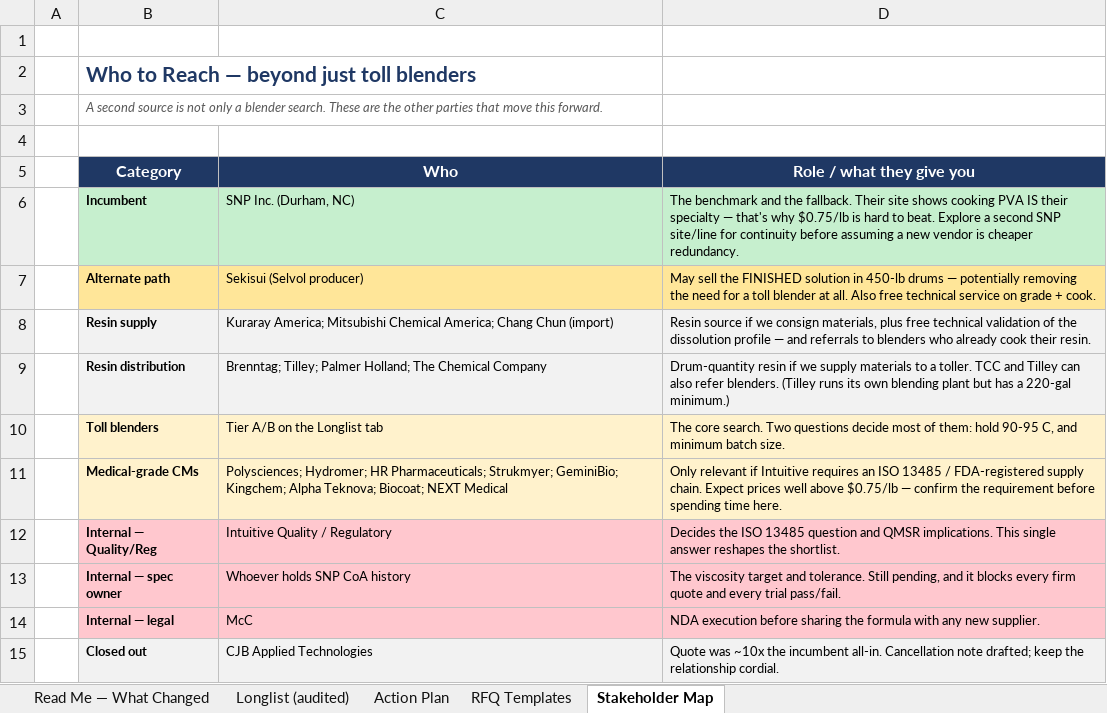
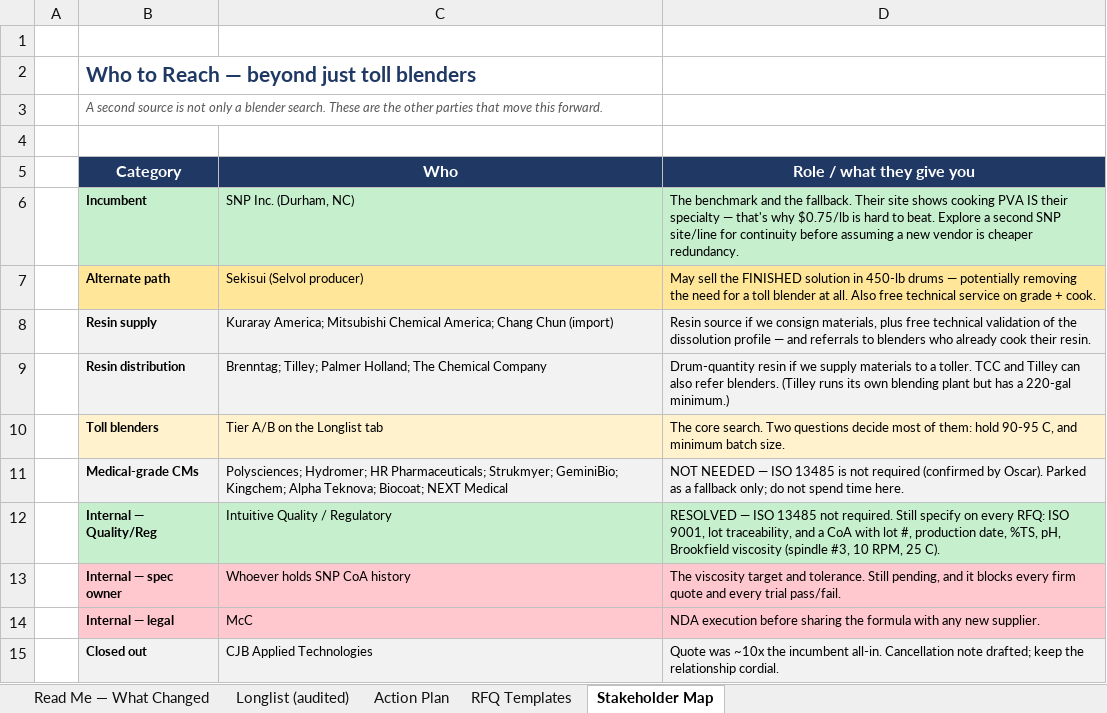
Before and after one commit to naviero1/Claude-Works, an Excel workbook: PVA second supplier initiative/PVA_Supplier_Longlist.xlsx, sheet Stakeholder Map, drawn as a sheet; values as stored, in another font and other column widths than the file's, no borders; the diff names each change by its address in the sheet, - before the commit and + after, or states it on an @@ line.

```diff
--- a/PVA second supplier initiative/PVA_Supplier_Longlist.xlsx (sheet Stakeholder Map)
+++ b/PVA second supplier initiative/PVA_Supplier_Longlist.xlsx (sheet Stakeholder Map)
-B11:D11 fill: #FFF2CC
+B11:D11 fill: #F2F2F2
-D11 (Role / what they give you): Only relevant if Intuitive requires an ISO 13485 / FDA-registered supply chain. Expect prices well above $0.75/lb — confirm the requirement before spending time here.
+D11 (Role / what they give you): NOT NEEDED — ISO 13485 is not required (confirmed by Oscar). Parked as a fallback only; do not spend time here.
-B12:D12 fill: #FFC7CE
+B12:D12 fill: #C6EFCE
-D12 (Role / what they give you): Decides the ISO 13485 question and QMSR implications. This single answer reshapes the shortlist.
+D12 (Role / what they give you): RESOLVED — ISO 13485 not required. Still specify on every RFQ: ISO 9001, lot traceability, and a CoA with lot #, production date, %TS, pH, Brookfield viscosity (spindle #3, 10 RPM, 25 C).
```
Also changed, not shown: sheet Longlist (audited), sheet Action Plan, sheet Read Me — What Changed, 1 other file.
